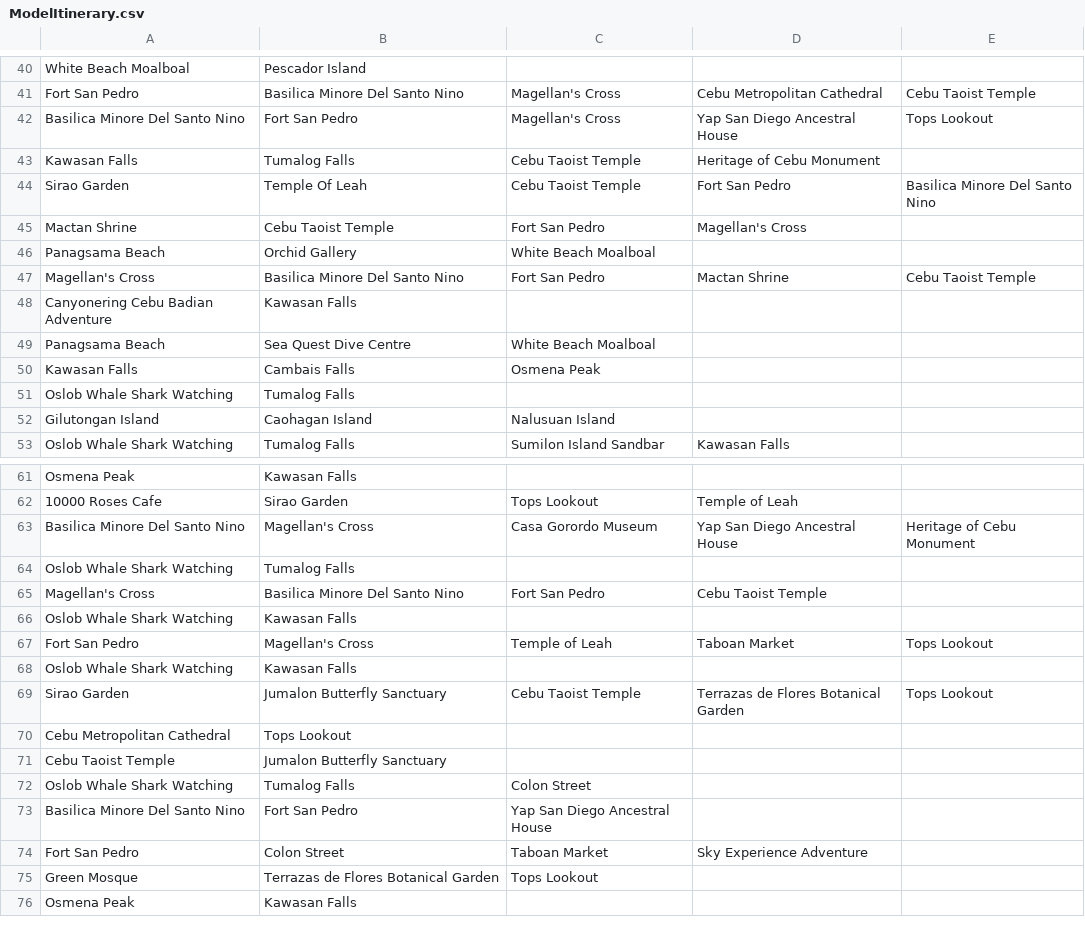
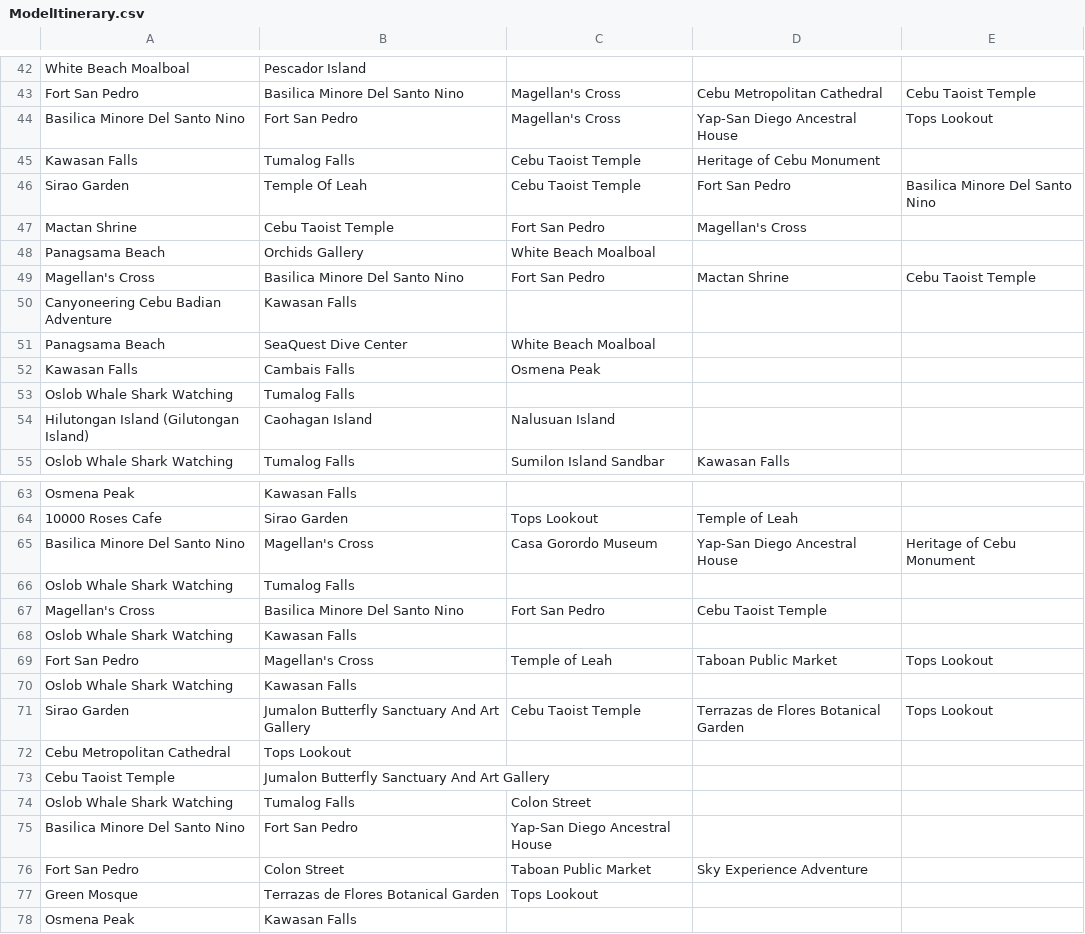
Before and after one commit to Arc-Data/itinerary-recommendation-system, a CSV file: project/ModelItinerary.csv, drawn as a sheet; only a part is shown, gaps mark what is left out; the diff covers the shown part only.

```diff
--- a/project/ModelItinerary.csv
+++ b/project/ModelItinerary.csv
@@ -43,3 +43,3 @@ White Beach Moalboal,Pescador Island,,,
 Fort San Pedro,Basilica Minore Del Santo Nino,Magellan's Cross,Cebu Metropolitan Cathedral,Cebu Taoist Temple
-Basilica Minore Del Santo Nino,Fort San Pedro,Magellan's Cross,Yap San Diego Ancestral House,Tops Lookout
+Basilica Minore Del Santo Nino,Fort San Pedro,Magellan's Cross,Yap-San Diego Ancestral House,Tops Lookout
 Kawasan Falls,Tumalog Falls,Cebu Taoist Temple,Heritage of Cebu Monument,
@@ -47,9 +47,9 @@ Sirao Garden,Temple Of Leah,Cebu Taoist Temple,Fort San Pedro,Basilica Minore De
 Mactan Shrine,Cebu Taoist Temple,Fort San Pedro,Magellan's Cross,
-Panagsama Beach,Orchid Gallery,White Beach Moalboal,,
+Panagsama Beach,Orchids Gallery,White Beach Moalboal,,
 Magellan's Cross,Basilica Minore Del Santo Nino,Fort San Pedro,Mactan Shrine,Cebu Taoist Temple
-Canyonering Cebu Badian Adventure,Kawasan Falls,,,
-Panagsama Beach,Sea Quest Dive Centre,White Beach Moalboal,,
+Canyoneering Cebu Badian Adventure,Kawasan Falls,,,
+Panagsama Beach,SeaQuest Dive Center,White Beach Moalboal,,
 Kawasan Falls,Cambais Falls,Osmena Peak,,
 Oslob Whale Shark Watching,Tumalog Falls,,,
-Gilutongan Island,Caohagan Island,Nalusuan Island,,
+Hilutongan Island (Gilutongan Island),Caohagan Island,Nalusuan Island,,
 Oslob Whale Shark Watching,Tumalog Falls,Sumilon Island Sandbar,Kawasan Falls,
@@ -64,3 +64,3 @@ Osmena Peak,Kawasan Falls,,,
 10000 Roses Cafe,Sirao Garden,Tops Lookout,Temple of Leah,
-Basilica Minore Del Santo Nino,Magellan's Cross,Casa Gorordo Museum,Yap San Diego Ancestral House,Heritage of Cebu Monument
+Basilica Minore Del Santo Nino,Magellan's Cross,Casa Gorordo Museum,Yap-San Diego Ancestral House,Heritage of Cebu Monument
 Oslob Whale Shark Watching,Tumalog Falls,,,
@@ -68,10 +68,10 @@ Magellan's Cross,Basilica Minore Del Santo Nino,Fort San Pedro,Cebu Taoist Templ
 Oslob Whale Shark Watching,Kawasan Falls,,,
-Fort San Pedro,Magellan's Cross,Temple of Leah,Taboan Market,Tops Lookout
+Fort San Pedro,Magellan's Cross,Temple of Leah,Taboan Public Market,Tops Lookout
 Oslob Whale Shark Watching,Kawasan Falls,,,
-Sirao Garden,Jumalon Butterfly Sanctuary,Cebu Taoist Temple,Terrazas de Flores Botanical Garden,Tops Lookout
+Sirao Garden,Jumalon Butterfly Sanctuary And Art Gallery,Cebu Taoist Temple,Terrazas de Flores Botanical Garden,Tops Lookout
 Cebu Metropolitan Cathedral,Tops Lookout,,,
-Cebu Taoist Temple,Jumalon Butterfly Sanctuary,,,
+Cebu Taoist Temple,Jumalon Butterfly Sanctuary And Art Gallery,,,
 Oslob Whale Shark Watching,Tumalog Falls,Colon Street,,
-Basilica Minore Del Santo Nino,Fort San Pedro,Yap San Diego Ancestral House,,
-Fort San Pedro,Colon Street,Taboan Market,Sky Experience Adventure,
+Basilica Minore Del Santo Nino,Fort San Pedro,Yap-San Diego Ancestral House,,
+Fort San Pedro,Colon Street,Taboan Public Market,Sky Experience Adventure,
 Green Mosque,Terrazas de Flores Botanical Garden,Tops Lookout,,
```
Also changed, not shown: 2 added rows and 29 edited cells elsewhere in this file.
